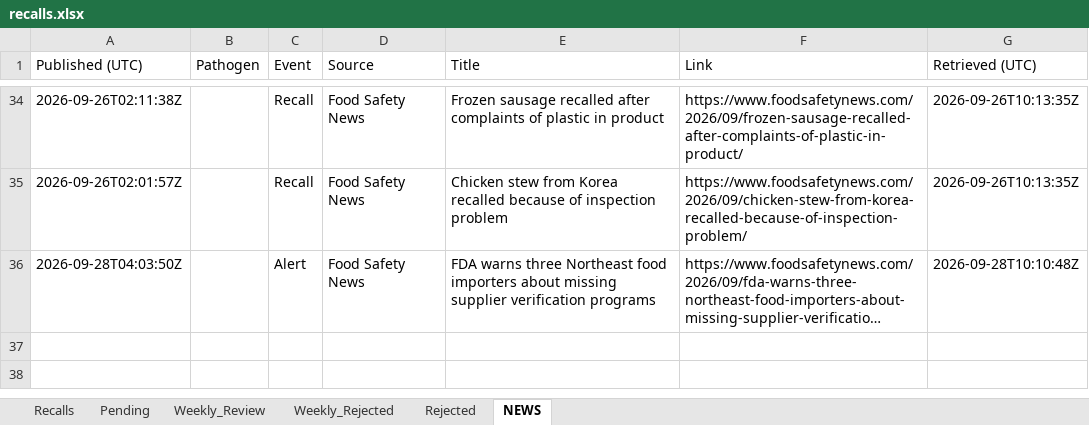
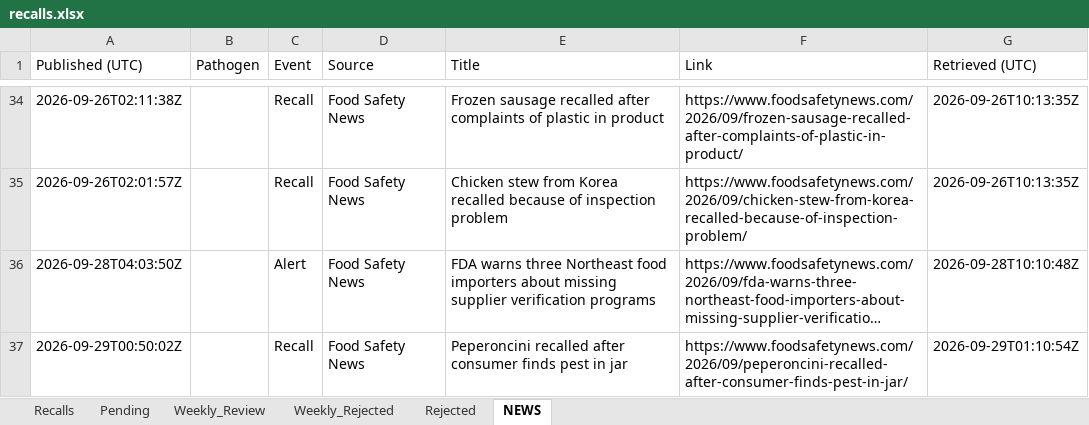
Before and after one commit to gstoforos/Food-Safety-Intelligence-System, an Excel workbook: docs/data/recalls.xlsx, sheet NEWS, drawn as a sheet; only a part is shown, gaps mark what is left out; long unchanged cells end in …; values as stored, in another font and other column widths than the file's, no borders; the diff names each change by its address in the sheet, - before the commit and + after, or states it on an @@ line.

```diff
--- a/docs/data/recalls.xlsx (sheet NEWS)
+++ b/docs/data/recalls.xlsx (sheet NEWS)
+row 37: 2026-09-29T00:50:02Z |  | Recall | Food Safety News | Peperoncini recalled after consumer finds pest in jar | https://www.foodsafetynews.com/2026/09/peperoncini-recalled-after-consumer-finds-pest-in-jar/ | 2026-09-29T01:10:54Z
```
Also changed, not shown: sheet Pending.
